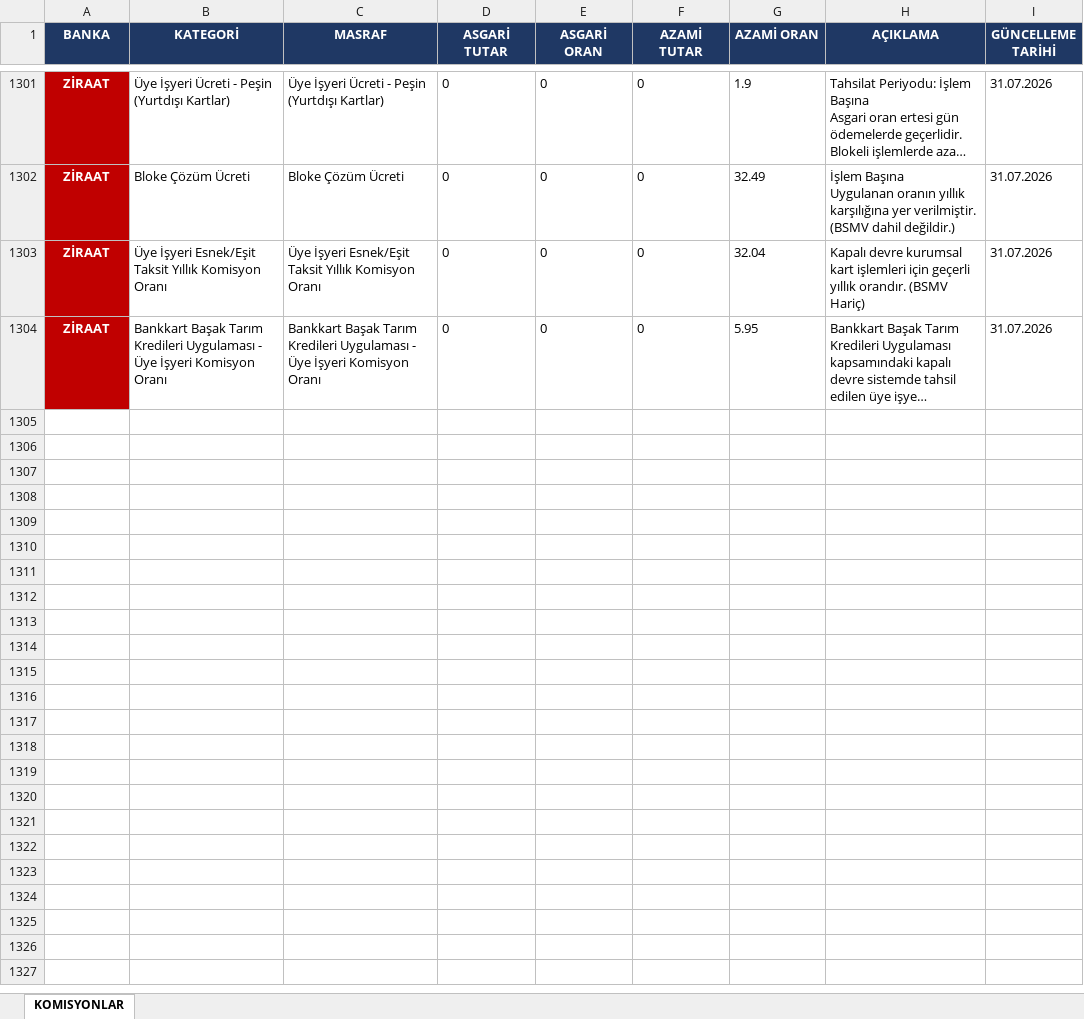
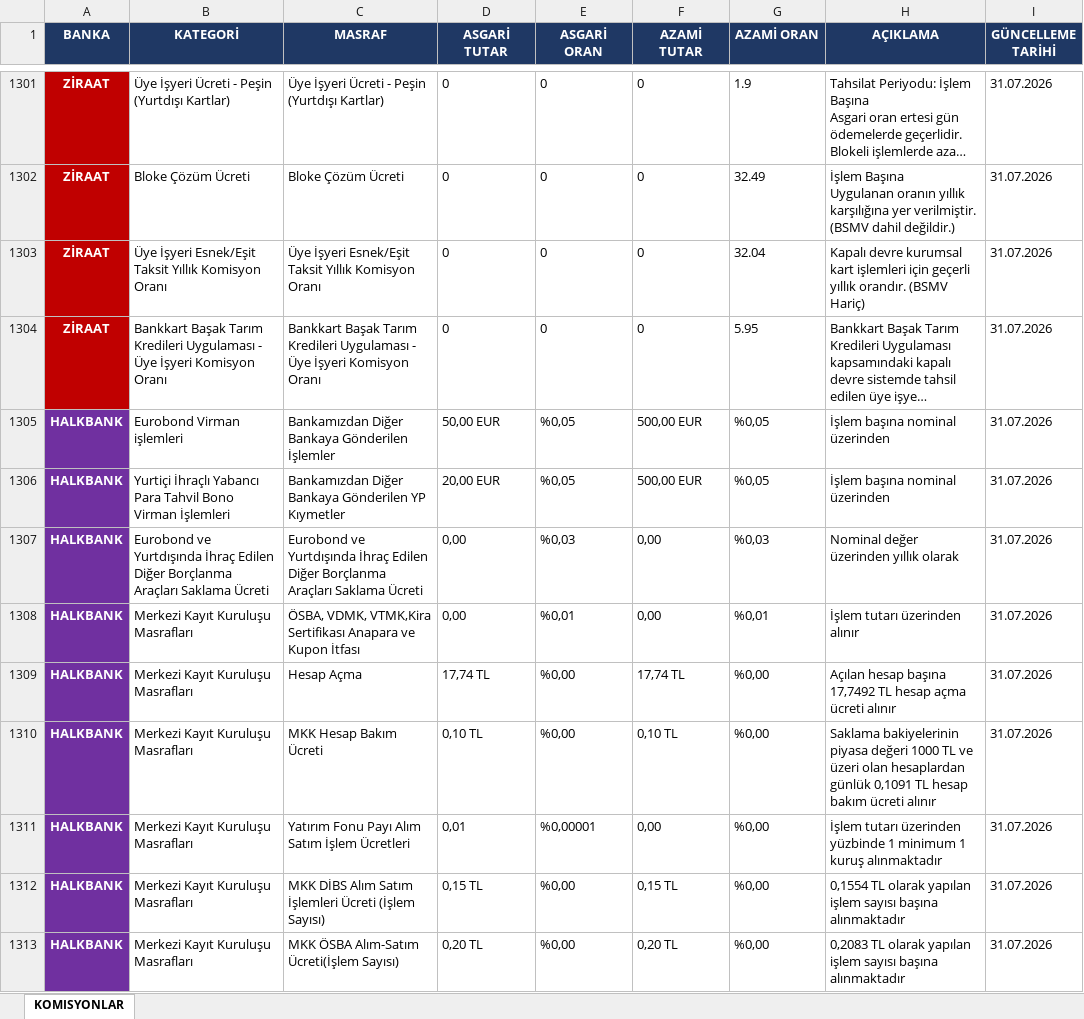
Before and after one commit to ozgeyamc/komisyon_analiz, an Excel workbook: garanti_komisyonlar.xlsx, sheet KOMISYONLAR, drawn as a sheet; only a part is shown, gaps mark what is left out; long unchanged cells end in …; values as stored, in another font and other column widths than the file's, no borders; the diff covers the shown part only; the diff names each change by its address in the sheet, - before the commit and + after, or states it on an @@ line.

```diff
--- a/garanti_komisyonlar.xlsx (sheet KOMISYONLAR)
+++ b/garanti_komisyonlar.xlsx (sheet KOMISYONLAR)
+row 1305: HALKBANK | Eurobond Virman işlemleri | Bankamızdan Diğer Bankaya Gönderilen İşlemler | 50,00 EUR | %0,05 | 500,00 EUR | %0,05 | İşlem başına nominal üzerinden | 31.07.2026
+row 1306: HALKBANK | Yurtiçi İhraçlı Yabancı Para Tahvil Bono Virman İşlemleri | Bankamızdan Diğer Bankaya Gönderilen YP Kıymetler | 20,00 EUR | %0,05 | 500,00 EUR | %0,05 | İşlem başına nominal üzerinden | 31.07.2026
+row 1307: HALKBANK | Eurobond ve Yurtdışında İhraç Edilen Diğer Borçlanma Araçları Saklama Ücreti | Eurobond ve Yurtdışında İhraç Edilen Diğer Borçlanma Araçları Saklama Ücreti | 0,00 | %0,03 | 0,00 | %0,03 | Nominal değer üzerinden yıllık olarak | 31.07.2026
+row 1308: HALKBANK | Merkezi Kayıt Kuruluşu Masrafları | ÖSBA, VDMK, VTMK,Kira Sertifikası Anapara ve Kupon İtfası | 0,00 | %0,01 | 0,00 | %0,01 | İşlem tutarı üzerinden alınır | 31.07.2026
+row 1309: HALKBANK | Merkezi Kayıt Kuruluşu Masrafları | Hesap Açma | 17,74 TL | %0,00 | 17,74 TL | %0,00 | Açılan hesap başına 17,7492 TL hesap açma ücreti alınır | 31.07.2026
+row 1310: HALKBANK | Merkezi Kayıt Kuruluşu Masrafları | MKK Hesap Bakım Ücreti | 0,10 TL | %0,00 | 0,10 TL | %0,00 | Saklama bakiyelerinin piyasa değeri 1000 TL ve üzeri olan hesaplardan günlük 0,1091 TL hesap bakım ücreti alınır | 31.07.2026
+row 1311: HALKBANK | Merkezi Kayıt Kuruluşu Masrafları | Yatırım Fonu Payı Alım Satım İşlem Ücretleri | 0,01 | %0,00001 | 0,00 | %0,00 | İşlem tutarı üzerinden yüzbinde 1 minimum 1 kuruş alınmaktadır | 31.07.2026
+row 1312: HALKBANK | Merkezi Kayıt Kuruluşu Masrafları | MKK DİBS Alım Satım İşlemleri Ücreti (İşlem Sayısı) | 0,15 TL | %0,00 | 0,15 TL | %0,00 | 0,1554 TL olarak yapılan işlem sayısı başına alınmaktadır | 31.07.2026
+row 1313: HALKBANK | Merkezi Kayıt Kuruluşu Masrafları | MKK ÖSBA Alım-Satım Ücreti(İşlem Sayısı) | 0,20 TL | %0,00 | 0,20 TL | %0,00 | 0,2083 TL olarak yapılan işlem sayısı başına alınmaktadır | 31.07.2026
```
Also changed, not shown: 8 added rows elsewhere in this sheet.
